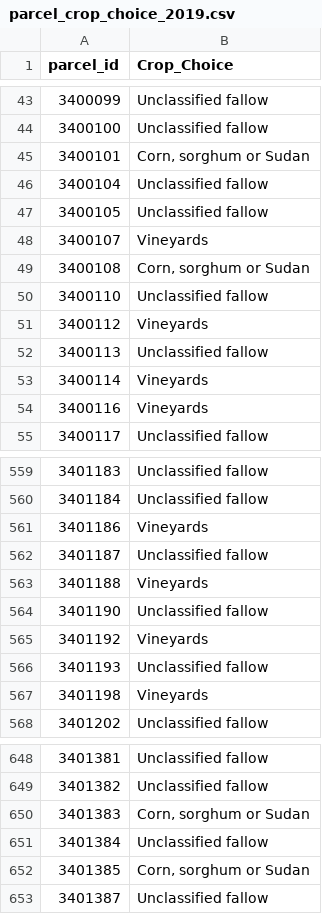
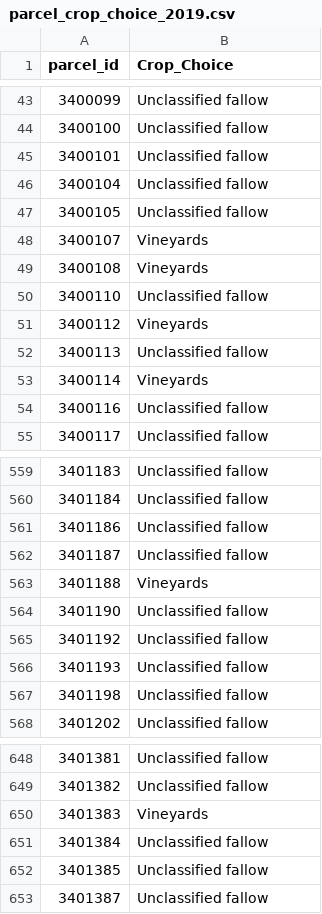
Before and after one commit to andrewcalderwood/CosumnesRiverRecharge, a CSV file: Projects/Levee_setback/economic_analysis/parcelchoicemodelupdate/parcel_crop_choice_2019.csv, drawn as a sheet; only a part is shown, gaps mark what is left out; the diff covers the shown part only.

```diff
--- a/Projects/Levee_setback/economic_analysis/parcelchoicemodelupdate/parcel_crop_choice_2019.csv
+++ b/Projects/Levee_setback/economic_analysis/parcelchoicemodelupdate/parcel_crop_choice_2019.csv
@@ -44,3 +44,3 @@ parcel_id,Crop_Choice
 3400100,Unclassified fallow
-3400101,"Corn, sorghum or Sudan"
+3400101,Unclassified fallow
 3400104,Unclassified fallow
@@ -48,3 +48,3 @@ parcel_id,Crop_Choice
 3400107,Vineyards
-3400108,"Corn, sorghum or Sudan"
+3400108,Vineyards
 3400110,Unclassified fallow
@@ -53,3 +53,3 @@ parcel_id,Crop_Choice
 3400114,Vineyards
-3400116,Vineyards
+3400116,Unclassified fallow
 3400117,Unclassified fallow
@@ -560,3 +560,3 @@ parcel_id,Crop_Choice
 3401184,Unclassified fallow
-3401186,Vineyards
+3401186,Unclassified fallow
 3401187,Unclassified fallow
@@ -564,5 +564,5 @@ parcel_id,Crop_Choice
 3401190,Unclassified fallow
-3401192,Vineyards
+3401192,Unclassified fallow
 3401193,Unclassified fallow
-3401198,Vineyards
+3401198,Unclassified fallow
 3401202,Unclassified fallow
@@ -649,5 +649,5 @@ parcel_id,Crop_Choice
 3401382,Unclassified fallow
-3401383,"Corn, sorghum or Sudan"
+3401383,Vineyards
 3401384,Unclassified fallow
-3401385,"Corn, sorghum or Sudan"
+3401385,Unclassified fallow
 3401387,Unclassified fallow
```
Also changed, not shown: 179 edited cells elsewhere in this file, Projects/Levee_setback/economic_analysis/parcelchoicemodelupdate/parcel_crop_choice_2015.csv, Projects/Levee_setback/economic_analysis/parcelchoicemodelupdate/parcel_crop_choice_2017.csv, 28 other files.
